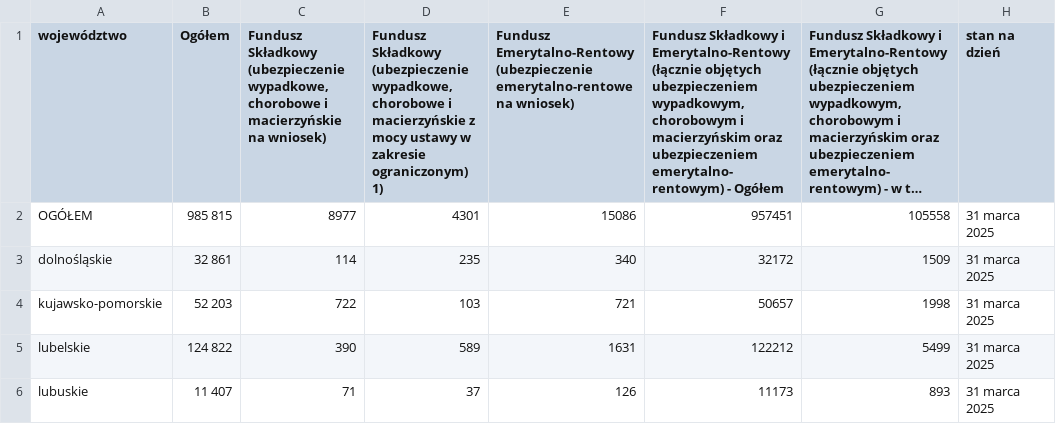
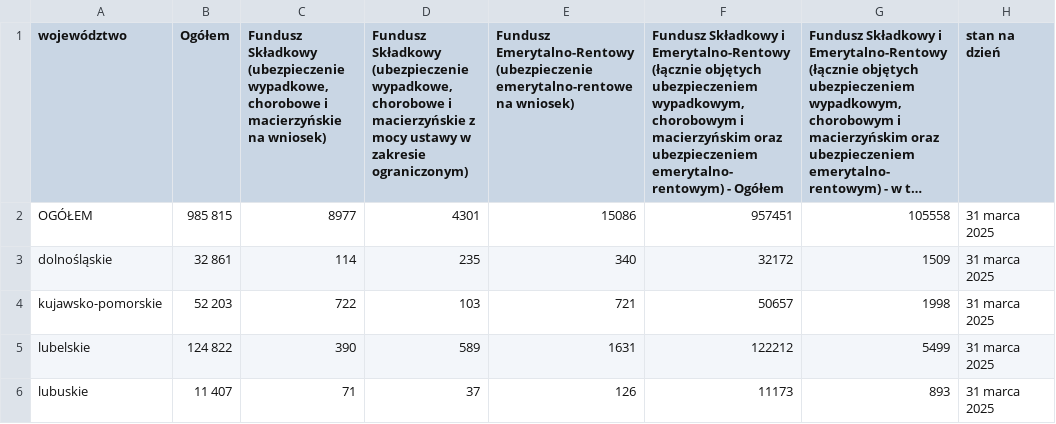
Before and after one commit to barbwozn/KRUS-data-, a CSV file: dane_excel_kwartalne/ LICZBA UBEZPIECZONYCH WEDŁUG WOJEWÓDZTW.csv (was dane_excel_kwartalne/TABLICA 4 (33). LICZBA UBEZPIECZONYCH WEDŁUG WOJEWÓDZTW.csv), drawn as a sheet; only a part is shown; long unchanged cells end in …; the diff names each change by its address in the sheet, - before the commit and + after, or states it on an @@ line.

Commit message:
Update and rename TABLICA 4 (33). LICZBA UBEZPIECZONYCH WEDŁUG WOJEWÓDZTW.csv to  LICZBA UBEZPIECZONYCH WEDŁUG WOJEWÓDZTW.csv

```diff
--- a/dane_excel_kwartalne/TABLICA 4 (33). LICZBA UBEZPIECZONYCH WEDŁUG WOJEWÓDZTW.csv
+++ b/dane_excel_kwartalne/ LICZBA UBEZPIECZONYCH WEDŁUG WOJEWÓDZTW.csv
-D1: …zakresie ograniczonym) 1)
+D1: …zakresie ograniczonym)
```
